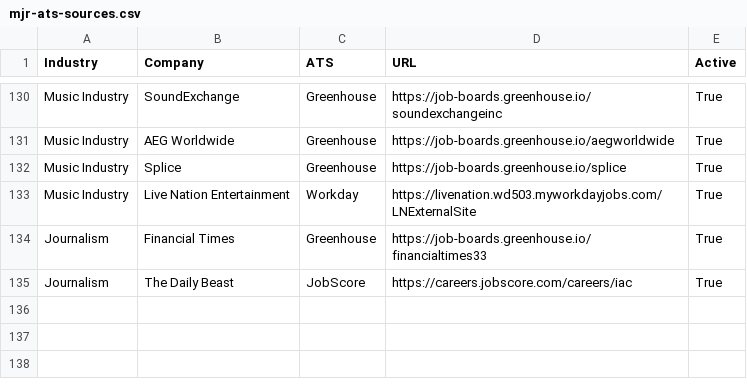
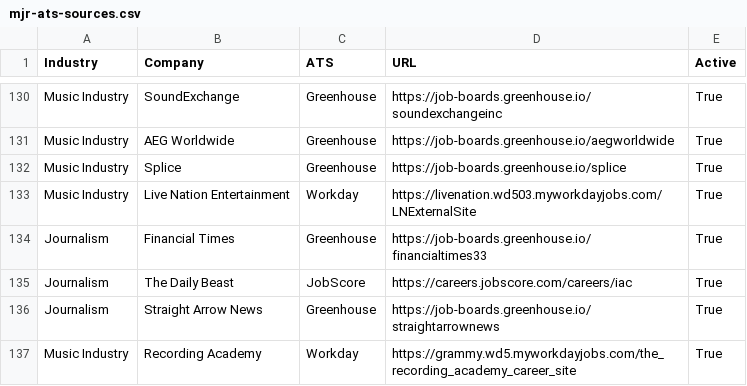
Before and after one commit to Mediajobsreport/mjr-jobs-feed, a CSV file: mjr-ats-sources.csv, drawn as a sheet; only a part is shown, gaps mark what is left out; the diff names each change by its address in the sheet, - before the commit and + after, or states it on an @@ line.

Commit message:
Add Straight Arrow News and Recording Academy jobs sources

```diff
--- a/mjr-ats-sources.csv
+++ b/mjr-ats-sources.csv
+row 136: Journalism | Straight Arrow News | Greenhouse | https://job-boards.greenhouse.io/straightarrownews | True
+row 137: Music Industry | Recording Academy | Workday | https://grammy.wd5.myworkdayjobs.com/the_recording_academy_career_site | True
```
